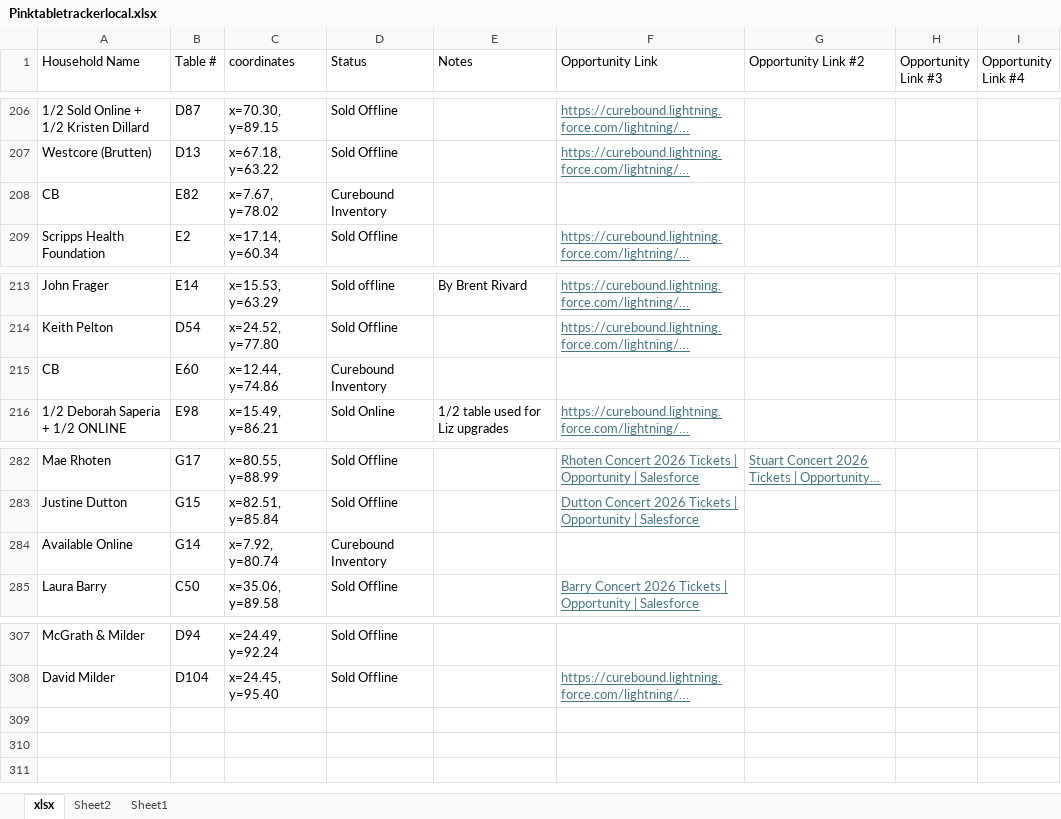
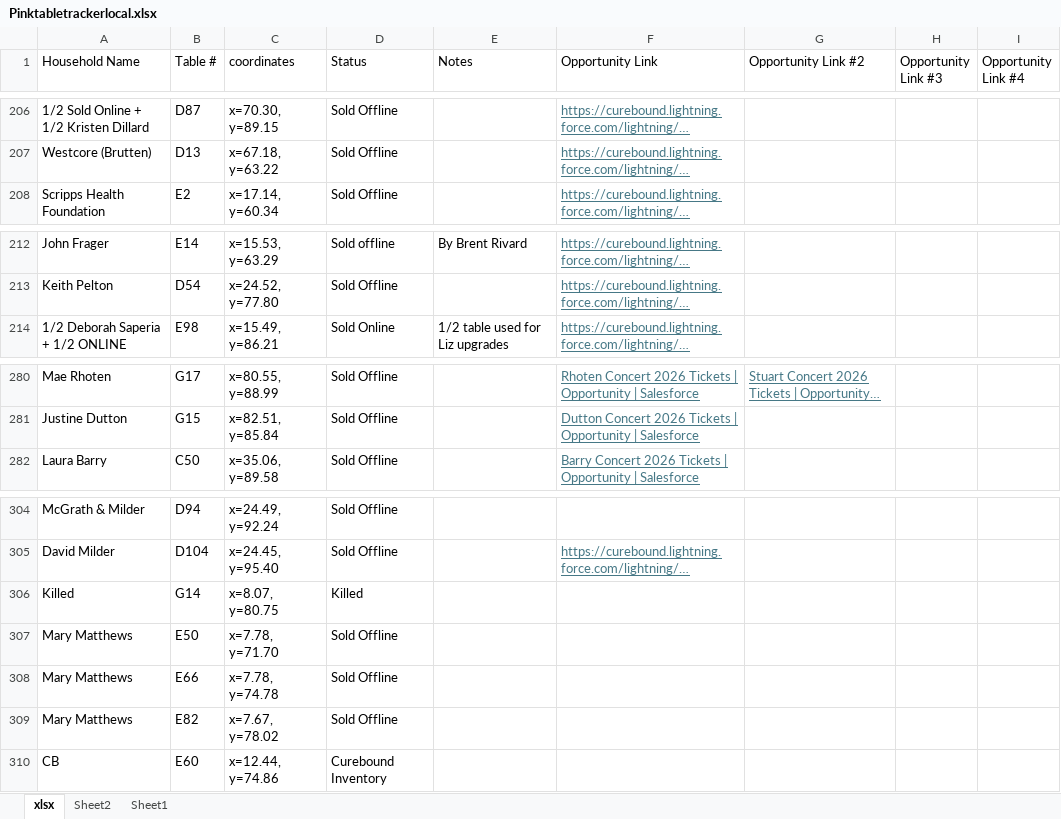
Before and after one commit to jestr-collab/TableTracker, an Excel workbook: Pinktabletrackerlocal.xlsx, sheet xlsx, drawn as a sheet; only a part is shown, gaps mark what is left out; long unchanged cells end in …; values as stored, in another font and other column widths than the file's, no borders; removed rows and columns are numbered as before the commit, all else as after; the diff names each change by its address in the sheet, - before the commit and + after, or states it on an @@ line.

Commit message:
Update local seating data

```diff
--- a/Pinktabletrackerlocal.xlsx (sheet xlsx)
+++ b/Pinktabletrackerlocal.xlsx (sheet xlsx)
-row 208: CB | E82 | x=7.67, y=78.02 | Curebound Inventory
-row 284: Available Online | G14 | x=7.92, y=80.74 | Curebound Inventory
+row 306: Killed | G14 | x=8.07, y=80.75 | Killed
+row 307: Mary Matthews | E50 | x=7.78, y=71.70 | Sold Offline
+row 308: Mary Matthews | E66 | x=7.78, y=74.78 | Sold Offline
+row 309: Mary Matthews | E82 | x=7.67, y=78.02 | Sold Offline
@@ row 215 moved to row 310: CB @@
```
